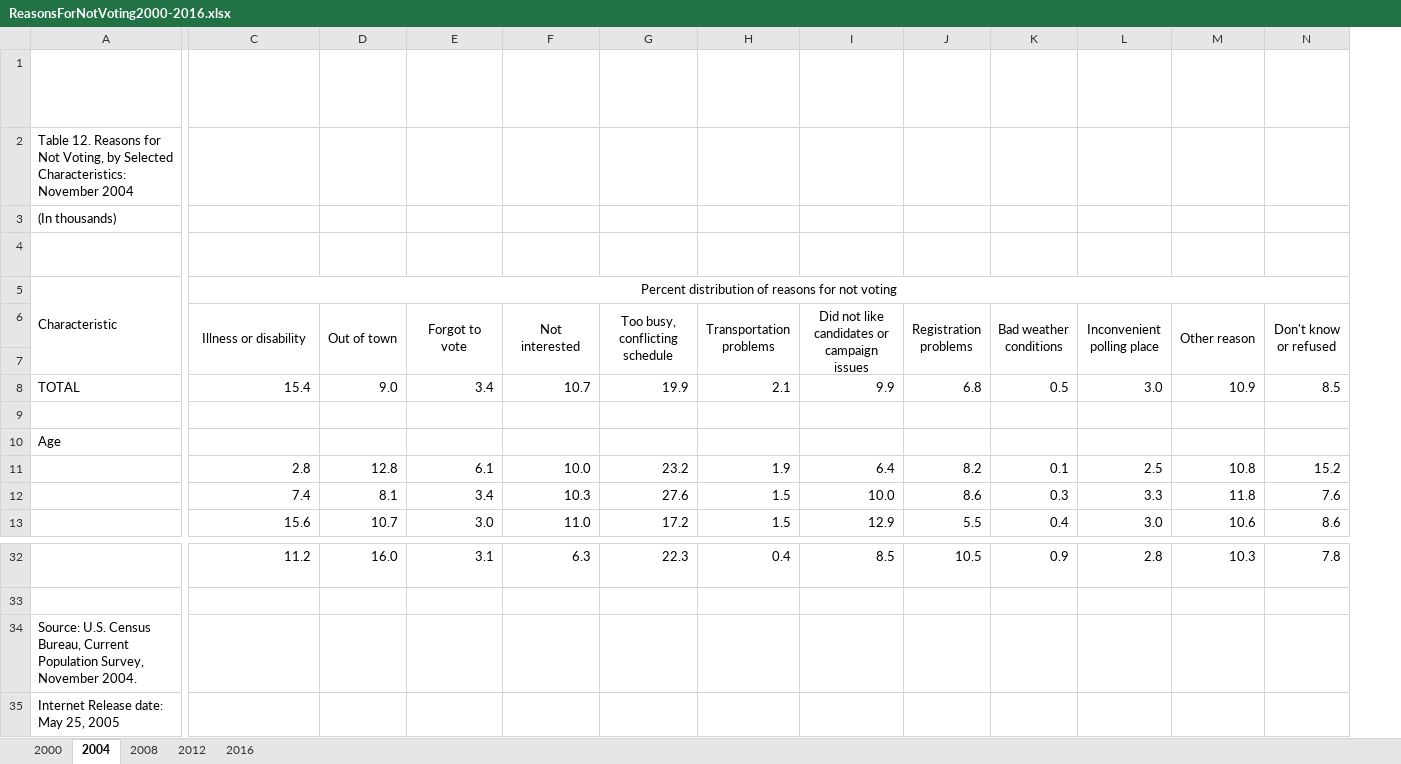
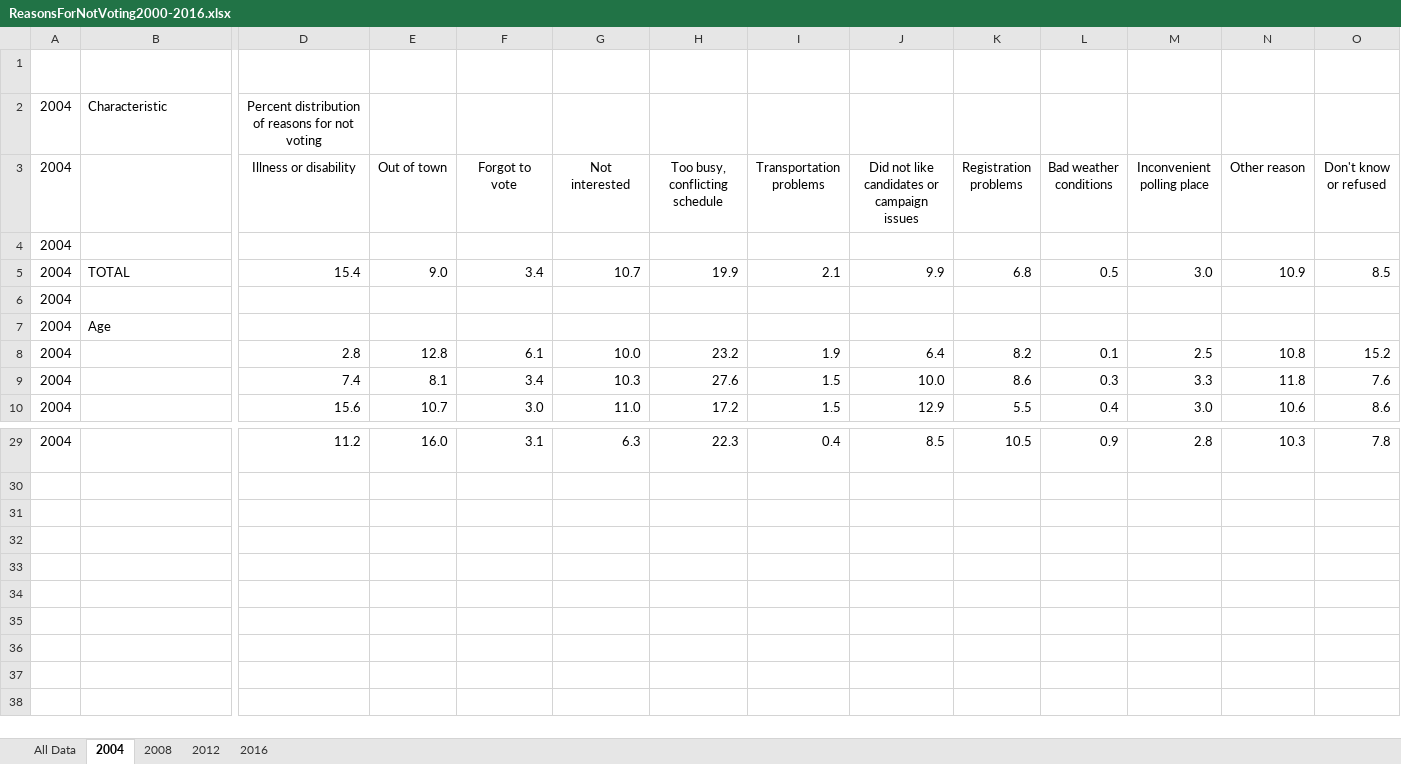
Before and after one commit to mmingoia/HTML_MN_Group_Project, an Excel workbook: Data/Nation Turnout Analysis/ReasonsForNotVoting2000-2016.xlsx, sheet 2004, drawn as a sheet; only a part is shown, gaps mark what is left out; values as stored, in another font and other column widths than the file's, no borders; removed rows and columns are numbered as before the commit, all else as after; rows hold the shown columns only; the diff covers the shown part only; the diff names each change by its address in the sheet, - before the commit and + after, or states it on an @@ line.

Commit message:
Consolidated all data to 1 tab

```diff
--- a/Data/Nation Turnout Analysis/ReasonsForNotVoting2000-2016.xlsx (sheet 2004)
+++ b/Data/Nation Turnout Analysis/ReasonsForNotVoting2000-2016.xlsx (sheet 2004)
-sheet tab: 2000
+sheet tab: All Data
+column A (2004), row 2: 2004; rows 4-10: all 2004; row 29: 2004
-row 1: Table with row headers in column A and column headers in rows 5 through 7.
-row 2: Table 12. Reasons for Not Voting, by Selected Characteristics: November 2004
-row 3: (In thousands)
-A5:A7 merged
-C5:N5 merged
-C6:C7 merged
-D6:D7 merged
-E6:E7 merged
-F6:F7 merged
-G6:G7 merged
-H6:H7 merged
-I6:I7 merged
-J6:J7 merged
-K6:K7 merged
-L6:L7 merged
-M6:M7 merged
-N6:N7 merged
-row 34: Source: U.S. Census Bureau, Current Population Survey, November 2004.
-row 35: Internet Release date: May 25, 2005
```
Also changed, not shown: merged cells elsewhere in this sheet, sheet All Data, 10 other files.
